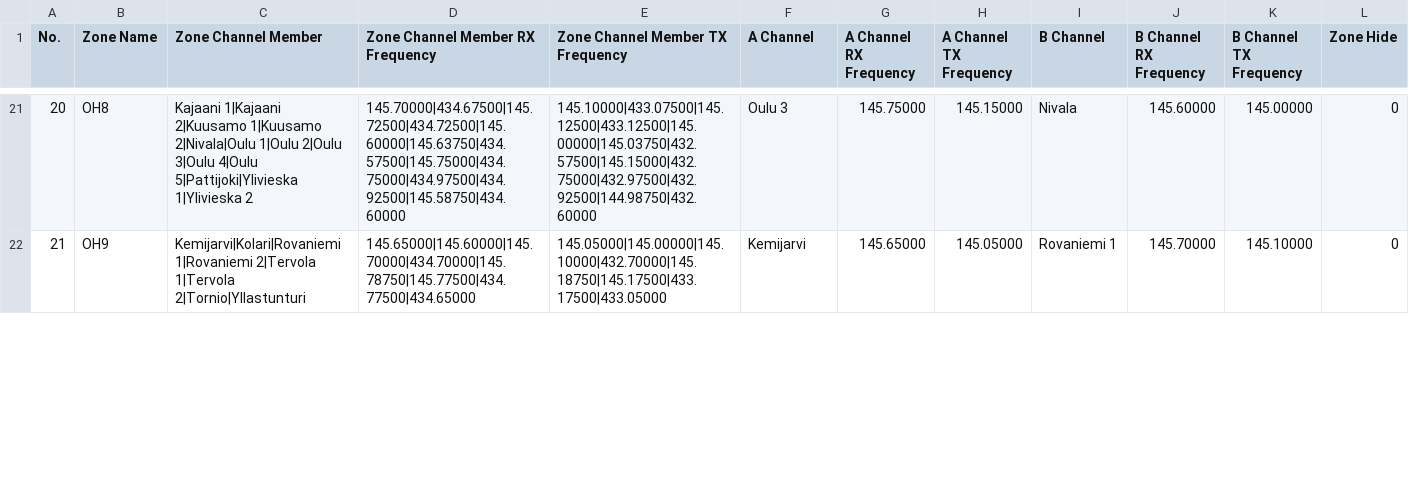
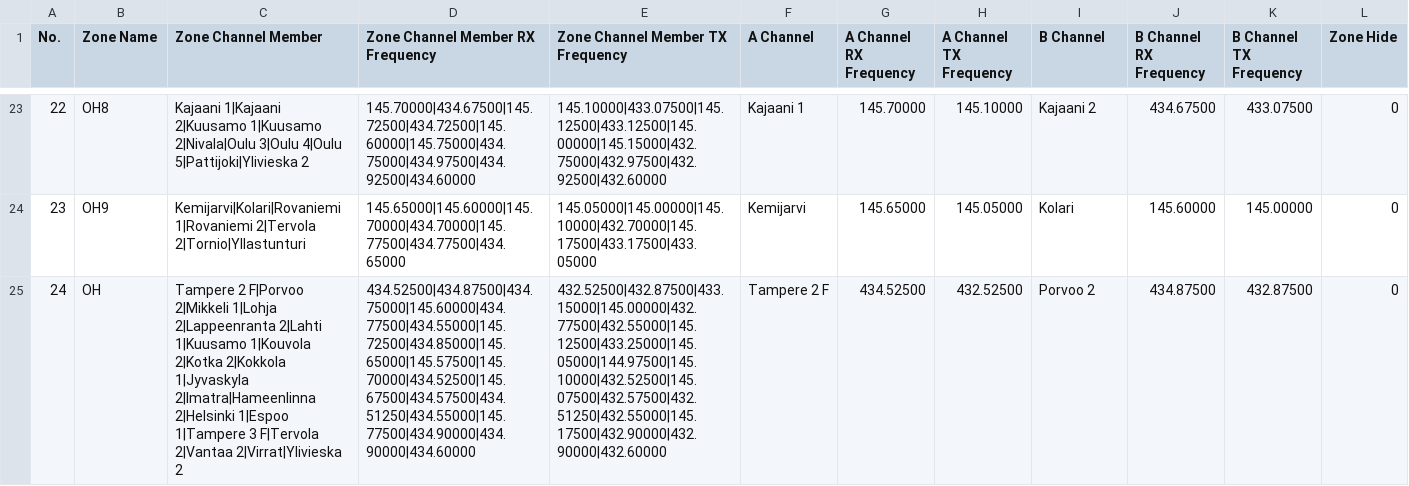
Before and after one commit to sm0rgm/at-d878uv, a CSV file: Zone.CSV, drawn as a sheet; only a part is shown, gaps mark what is left out; addresses are those after the commit; the diff covers the shown part only; the diff names each change by its address in the sheet, - before the commit and + after, or states it on an @@ line.

```diff
--- a/Zone.CSV
+++ b/Zone.CSV
@@ column A (No.) renumbered from row 15 down @@
-C23 (Zone Channel Member): …1|Kuusamo 2|Nivala|Oulu 1|Oulu 2|Oulu 3|Oulu 4|Oulu 5|Pattijoki|Ylivieska 1|Ylivieska 2
+C23 (Zone Channel Member): …1|Kuusamo 2|Nivala|Oulu 3|Oulu 4|Oulu 5|Pattijoki|Ylivieska 2
-D23 (Zone Channel Member RX Frequency): 145.70000|434.67500|145.72500|434.72500|145.60000|145.63750|434.57500|145.75000|434.75000|434.97500|434.92500|145.58750|434.60000
+D23 (Zone Channel Member RX Frequency): 145.70000|434.67500|145.72500|434.72500|145.60000|145.75000|434.75000|434.97500|434.92500|434.60000
-E23 (Zone Channel Member TX Frequency): 145.10000|433.07500|145.12500|433.12500|145.00000|145.03750|432.57500|145.15000|432.75000|432.97500|432.92500|144.98750|432.60000
+E23 (Zone Channel Member TX Frequency): 145.10000|433.07500|145.12500|433.12500|145.00000|145.15000|432.75000|432.97500|432.92500|432.60000
-F23 (A Channel): Oulu 3
+F23 (A Channel): Kajaani 1
-G23 (A Channel RX Frequency): 145.75000
+G23 (A Channel RX Frequency): 145.70000
-H23 (A Channel TX Frequency): 145.15000
+H23 (A Channel TX Frequency): 145.10000
-I23 (B Channel): Nivala
+I23 (B Channel): Kajaani 2
-J23 (B Channel RX Frequency): 145.60000
+J23 (B Channel RX Frequency): 434.67500
-K23 (B Channel TX Frequency): 145.00000
+K23 (B Channel TX Frequency): 433.07500
-C24 (Zone Channel Member): …1|Rovaniemi 2|Tervola 1|Tervola 2|Tornio|Yllastunturi
+C24 (Zone Channel Member): …1|Rovaniemi 2|Tervola 2|Tornio|Yllastunturi
-D24 (Zone Channel Member RX Frequency): 145.65000|145.60000|145.70000|434.70000|145.78750|145.77500|434.77500|434.65000
+D24 (Zone Channel Member RX Frequency): 145.65000|145.60000|145.70000|434.70000|145.77500|434.77500|434.65000
-E24 (Zone Channel Member TX Frequency): 145.05000|145.00000|145.10000|432.70000|145.18750|145.17500|433.17500|433.05000
+E24 (Zone Channel Member TX Frequency): 145.05000|145.00000|145.10000|432.70000|145.17500|433.17500|433.05000
-I24 (B Channel): Rovaniemi 1
+I24 (B Channel): Kolari
-J24 (B Channel RX Frequency): 145.70000
+J24 (B Channel RX Frequency): 145.60000
-K24 (B Channel TX Frequency): 145.10000
+K24 (B Channel TX Frequency): 145.00000
+row 25: 24 | OH | Tampere 2 F|Porvoo 2|Mikkeli 1|Lohja 2|Lappeenranta 2|Lahti 1|Kuusamo 1|Kouvola 2|Kotka 2|Kokkola 1|Jyvaskyla 2|Imatra|Hameenlinna 2|Helsinki 1|Espoo 1|Tampere 3 F|Tervola 2|Vantaa 2|Virrat|Ylivieska 2 | 434.52500|434.87500|434.75000|145.60000|434.77500|434.55000|145.72500|434.85000|145.65000|145.57500|145.70000|434.52500|145.67500|434.57500|434.51250|434.55000|145.77500|434.90000|434.90000|434.60000 | 432.52500|432.87500|433.15000|145.00000|432.77500|432.55000|145.12500|433.25000|145.05000|144.97500|145.10000|432.52500|145.07500|432.57500|432.51250|432.55000|145.17500|432.90000|432.90000|432.60000 | Tampere 2 F | 434.52500 | 432.52500 | Porvoo 2 | 434.87500 | 432.87500 | 0
```
Also changed, not shown: 1 added row, 3 removed rows, 1 moved row and 93 edited cells elsewhere in this file.
